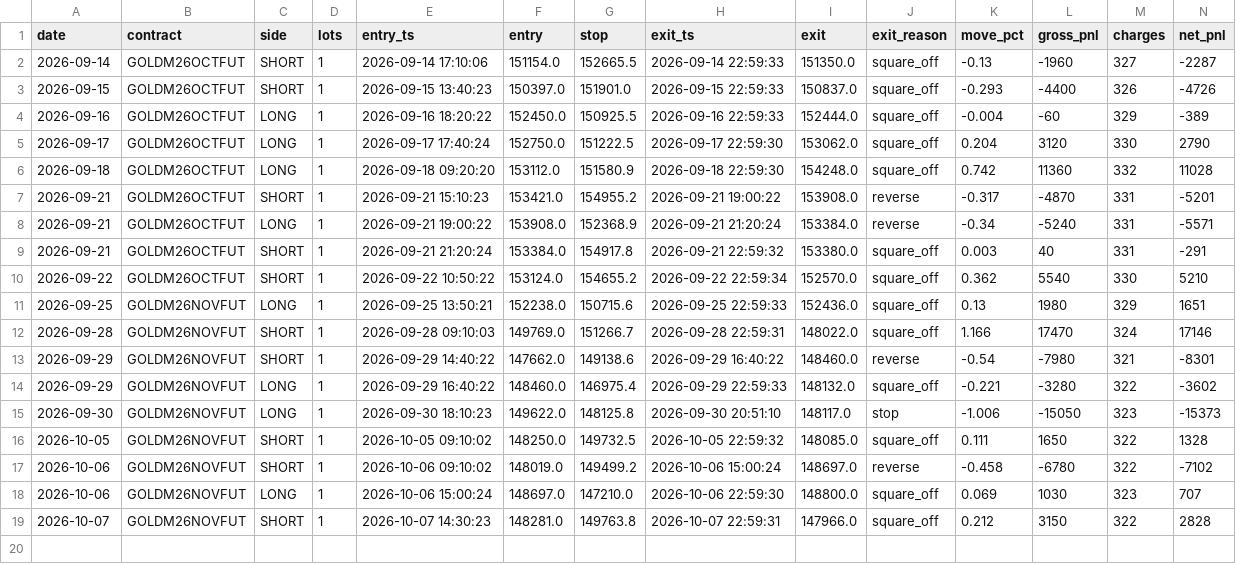
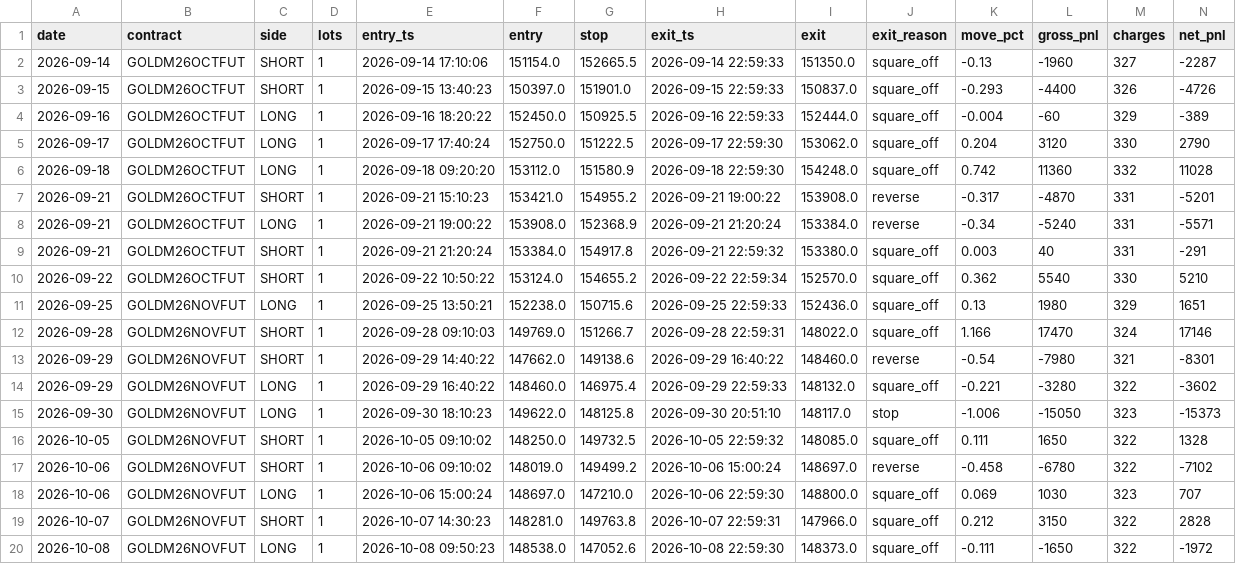
Before and after one commit to tejassukale79-art/nifty-credit-spread-paper, a CSV file: results/gm_trades.csv, drawn as a sheet; only a part is shown; rows hold the shown columns only; the diff names each change by its address in the sheet, - before the commit and + after, or states it on an @@ line.

```diff
--- a/results/gm_trades.csv
+++ b/results/gm_trades.csv
+row 20: 2026-10-08 | GOLDM26NOVFUT | LONG | 1 | 2026-10-08 09:50:23 | 148538.0 | 147052.6 | 2026-10-08 22:59:30 | 148373.0 | square_off | -0.111 | -1650 | 322 | -1972
```
Also changed, not shown: 2 other files.
